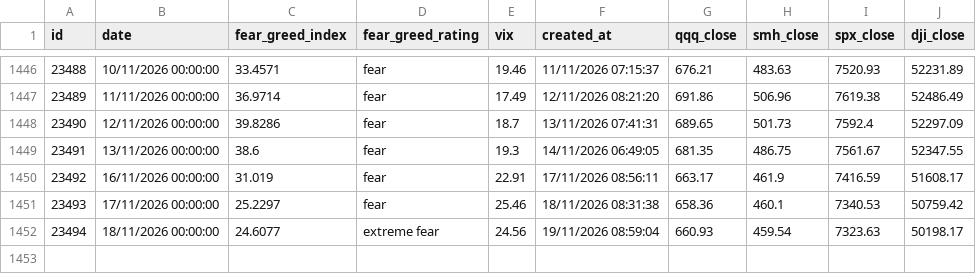
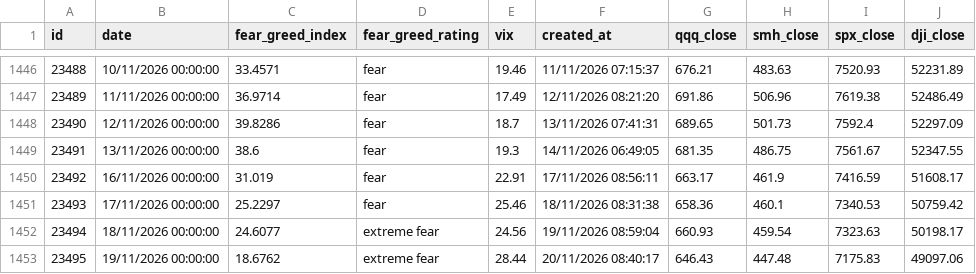
Before and after one commit to Yiting0210/panic-index-dashboard, a CSV file: data/market_data_clean.csv, drawn as a sheet; only a part is shown, gaps mark what is left out; the diff names each change by its address in the sheet, - before the commit and + after, or states it on an @@ line.

```diff
--- a/data/market_data_clean.csv
+++ b/data/market_data_clean.csv
+row 1453: 23495 | 19/11/2026 00:00:00 | 18.6762 | extreme fear | 28.44 | 20/11/2026 08:40:17 | 646.43 | 447.48 | 7175.83 | 49097.06
```
